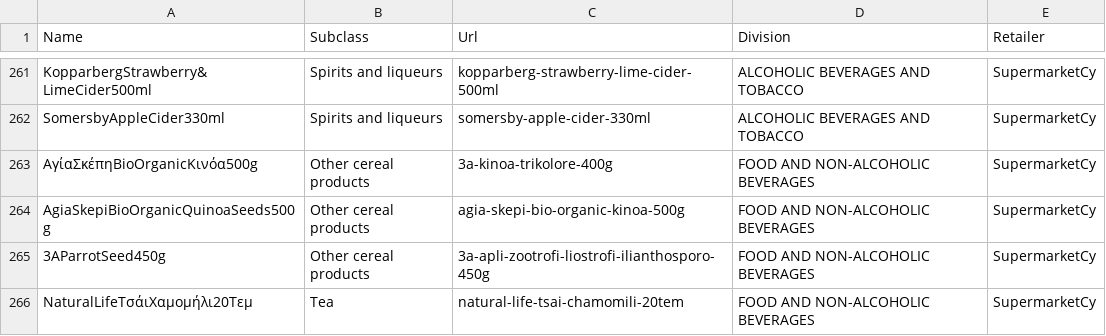
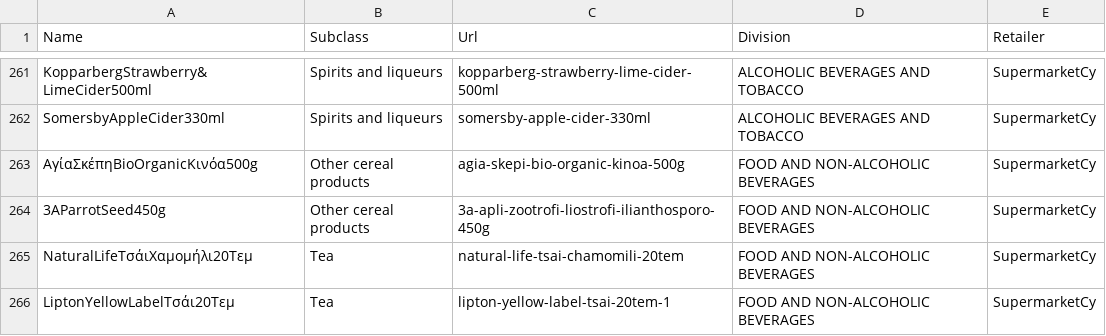
Before and after one commit to kvitalis/CyBPP, a CSV file: Datasets/ProductsUrls.csv, drawn as a sheet; only a part is shown, gaps mark what is left out; the shorter side is filled out with more unchanged rows.

Commit message:
Update ProductsUrls.csv

```diff
--- a/Datasets/ProductsUrls.csv
+++ b/Datasets/ProductsUrls.csv
@@ -268,4 +268,3 @@ KopparbergStrawberry&LimeCider500ml,Spirits and liqueurs,kopparberg-strawberry-l
 SomersbyAppleCider330ml,Spirits and liqueurs,somersby-apple-cider-330ml,ALCOHOLIC BEVERAGES AND TOBACCO,SupermarketCy
-ΑγίαΣκέπηBioOrganicΚινόα500g,Other cereal products,3a-kinoa-trikolore-400g,FOOD AND NON-ALCOHOLIC BEVERAGES,SupermarketCy
-AgiaSkepiBioOrganicQuinoaSeeds500g,Other cereal products,agia-skepi-bio-organic-kinoa-500g,FOOD AND NON-ALCOHOLIC BEVERAGES,SupermarketCy
+ΑγίαΣκέπηBioOrganicΚινόα500g,Other cereal products,agia-skepi-bio-organic-kinoa-500g,FOOD AND NON-ALCOHOLIC BEVERAGES,SupermarketCy
 3AParrotSeed450g,Other cereal products,3a-apli-zootrofi-liostrofi-ilianthosporo-450g,FOOD AND NON-ALCOHOLIC BEVERAGES,SupermarketCy
```
